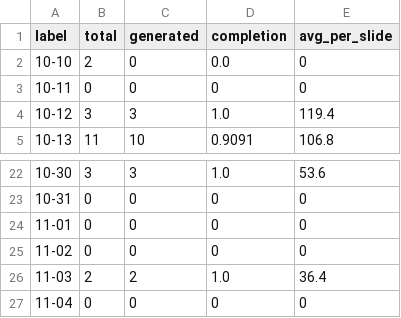
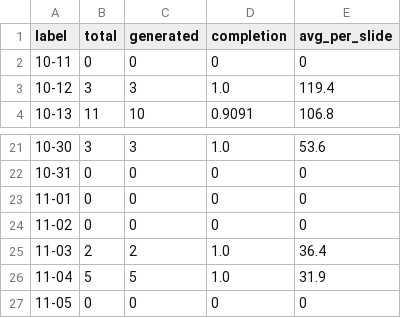
Before and after one commit to Tina0529/bops-ppt-dashboard, a CSV file: docs/data/trend_daily.csv, drawn as a sheet; only a part is shown, gaps mark what is left out.

Commit message:
data: dashboard update 2026-11-05

```diff
--- a/docs/data/trend_daily.csv
+++ b/docs/data/trend_daily.csv
@@ -1,3 +1,2 @@
 label,total,generated,completion,avg_per_slide
-10-10,2,0,0.0,0
 10-11,0,0,0,0
@@ -26,2 +25,3 @@ label,total,generated,completion,avg_per_slide
 11-03,2,2,1.0,36.4
-11-04,0,0,0,0
+11-04,5,5,1.0,31.9
+11-05,0,0,0,0
```
Also changed, not shown: docs/data/trend_monthly.csv, docs/data/trend_org_monthly.csv, 4 other files.
